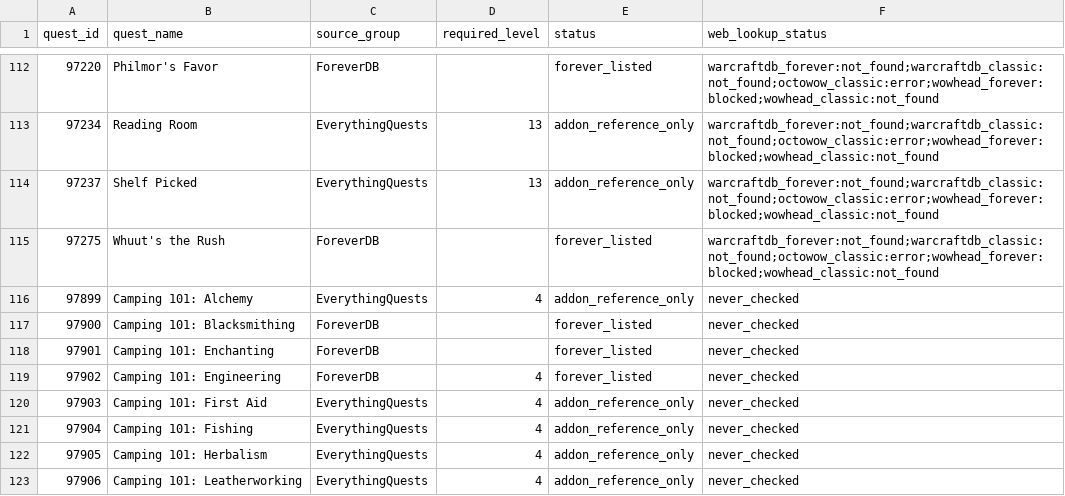
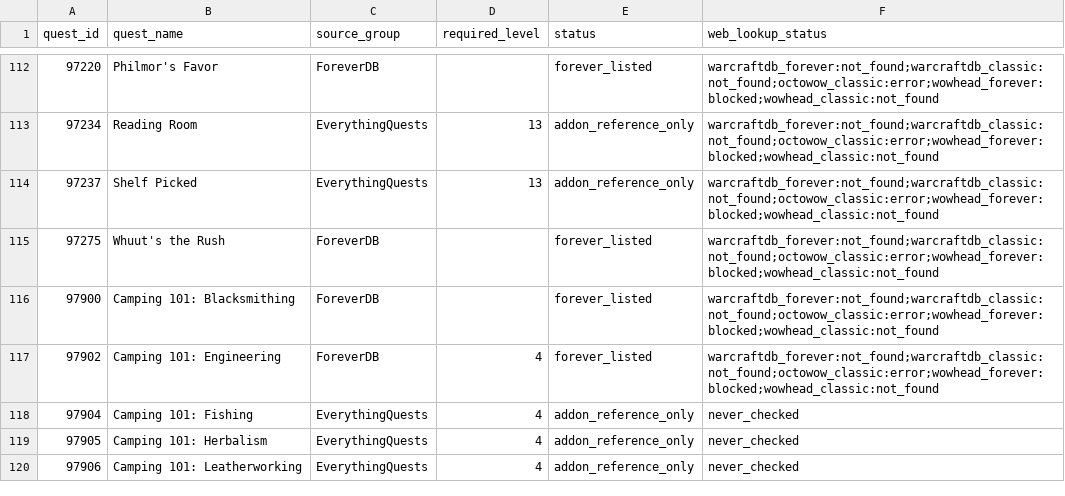
Before and after one commit to Battlefeld/ForeverRoutes, a CSV file: unified/missing-xp-quest-ids-1-30.csv, drawn as a sheet; only a part is shown, gaps mark what is left out.

```diff
--- a/unified/missing-xp-quest-ids-1-30.csv
+++ b/unified/missing-xp-quest-ids-1-30.csv
@@ -115,7 +115,4 @@ quest_id,quest_name,source_group,required_level,status,web_lookup_status
 97275,Whuut's the Rush,ForeverDB,,forever_listed,warcraftdb_forever:not_found;warcraftdb_classic:not_found;octowow_classic:error;wowhead_forever:blocked;wowhead_classic:not_found
-97899,Camping 101: Alchemy,EverythingQuests,4,addon_reference_only,never_checked
-97900,Camping 101: Blacksmithing,ForeverDB,,forever_listed,never_checked
-97901,Camping 101: Enchanting,ForeverDB,,forever_listed,never_checked
-97902,Camping 101: Engineering,ForeverDB,4,forever_listed,never_checked
-97903,Camping 101: First Aid,EverythingQuests,4,addon_reference_only,never_checked
+97900,Camping 101: Blacksmithing,ForeverDB,,forever_listed,warcraftdb_forever:not_found;warcraftdb_classic:not_found;octowow_classic:error;wowhead_forever:blocked;wowhead_classic:not_found
+97902,Camping 101: Engineering,ForeverDB,4,forever_listed,warcraftdb_forever:not_found;warcraftdb_classic:not_found;octowow_classic:error;wowhead_forever:blocked;wowhead_classic:not_found
 97904,Camping 101: Fishing,EverythingQuests,4,addon_reference_only,never_checked
```
Also changed, not shown: 5 other files.
